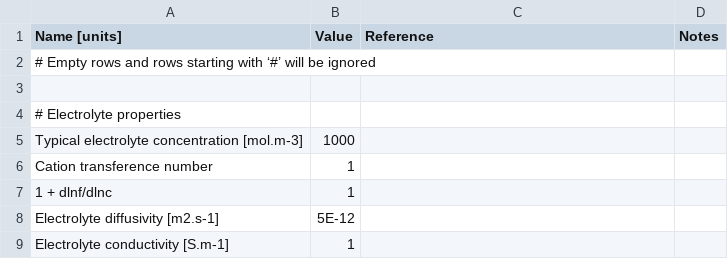
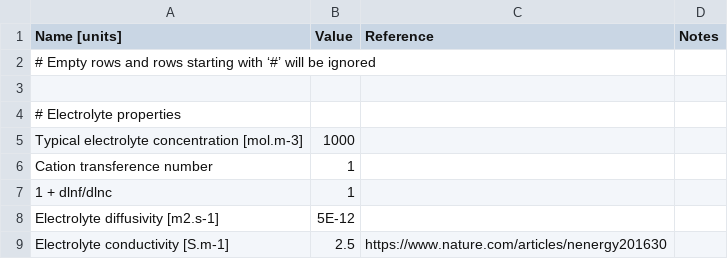
Before and after one commit to molel-gt/ssb, a CSV file: parameters/electrolytes/Molel2021/parameters.csv, drawn as a sheet.

```diff
--- a/parameters/electrolytes/Molel2021/parameters.csv
+++ b/parameters/electrolytes/Molel2021/parameters.csv
@@ -8,2 +8,2 @@ Cation transference number,1,,
 Electrolyte diffusivity [m2.s-1],5E-12,,
-Electrolyte conductivity [S.m-1],1,,
+Electrolyte conductivity [S.m-1],2.5,https://www.nature.com/articles/nenergy201630,
```
Also changed, not shown: parameters/separators/Molel2021/parameters.csv, 1 other file.
